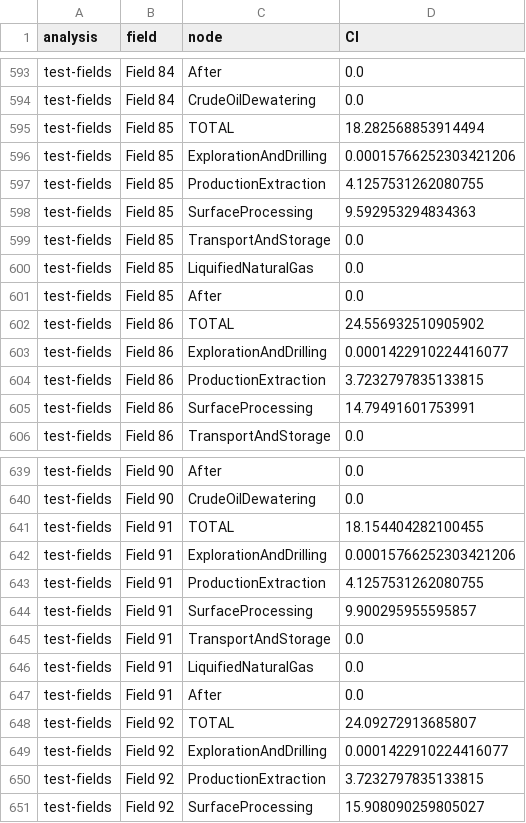
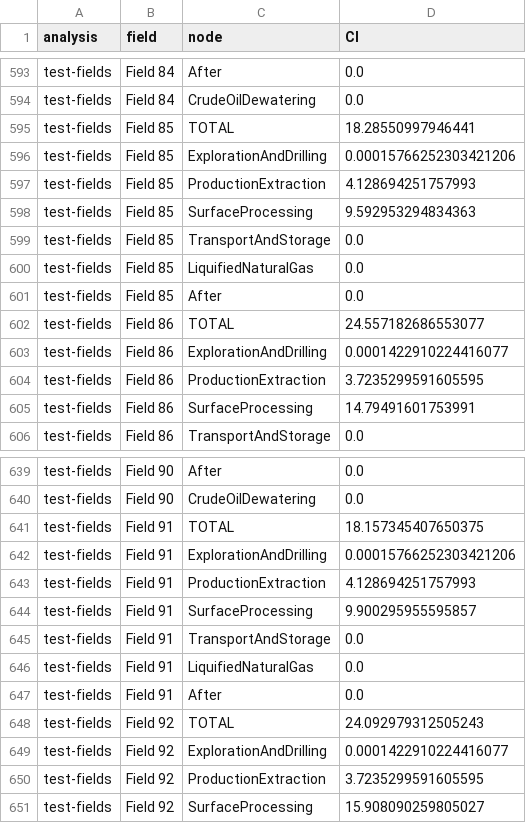
Before and after one commit to msmasnadi/OPGEEv4, a CSV file: opgee/etc/output.csv, drawn as a sheet; only a part is shown, gaps mark what is left out; the diff covers the shown part only.

Commit message:
some clean up

```diff
--- a/opgee/etc/output.csv
+++ b/opgee/etc/output.csv
@@ -594,5 +594,5 @@ test-fields,Field 84,After,0.0
 test-fields,Field 84,CrudeOilDewatering,0.0
-test-fields,Field 85,TOTAL,18.282568853914494
+test-fields,Field 85,TOTAL,18.28550997946441
 test-fields,Field 85,ExplorationAndDrilling,0.00015766252303421206
-test-fields,Field 85,ProductionExtraction,4.1257531262080755
+test-fields,Field 85,ProductionExtraction,4.128694251757993
 test-fields,Field 85,SurfaceProcessing,9.592953294834363
@@ -601,5 +601,5 @@ test-fields,Field 85,LiquifiedNaturalGas,0.0
 test-fields,Field 85,After,0.0
-test-fields,Field 86,TOTAL,24.556932510905902
+test-fields,Field 86,TOTAL,24.557182686553077
 test-fields,Field 86,ExplorationAndDrilling,0.0001422910224416077
-test-fields,Field 86,ProductionExtraction,3.7232797835133815
+test-fields,Field 86,ProductionExtraction,3.7235299591605595
 test-fields,Field 86,SurfaceProcessing,14.79491601753991
@@ -640,5 +640,5 @@ test-fields,Field 90,After,0.0
 test-fields,Field 90,CrudeOilDewatering,0.0
-test-fields,Field 91,TOTAL,18.154404282100455
+test-fields,Field 91,TOTAL,18.157345407650375
 test-fields,Field 91,ExplorationAndDrilling,0.00015766252303421206
-test-fields,Field 91,ProductionExtraction,4.1257531262080755
+test-fields,Field 91,ProductionExtraction,4.128694251757993
 test-fields,Field 91,SurfaceProcessing,9.900295955595857
@@ -647,5 +647,5 @@ test-fields,Field 91,LiquifiedNaturalGas,0.0
 test-fields,Field 91,After,0.0
-test-fields,Field 92,TOTAL,24.09272913685807
+test-fields,Field 92,TOTAL,24.092979312505243
 test-fields,Field 92,ExplorationAndDrilling,0.0001422910224416077
-test-fields,Field 92,ProductionExtraction,3.7232797835133815
+test-fields,Field 92,ProductionExtraction,3.7235299591605595
 test-fields,Field 92,SurfaceProcessing,15.908090259805027
```
Also changed, not shown: 11 edited cells elsewhere in this file.
